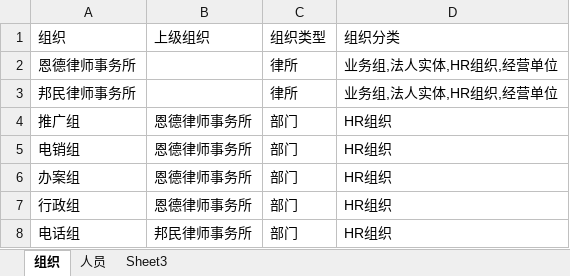
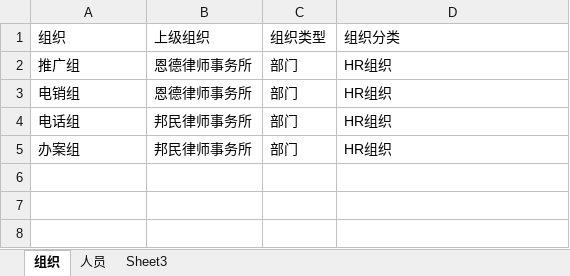
Before and after one commit to neibrs/dsi, an Excel workbook: industry/dsi_lawyer/data/OrgPerson.xlsx, sheet 组织, drawn as a sheet; values as stored, in another font and other column widths than the file's, no borders; removed rows and columns are numbered as before the commit, all else as after; the diff names each change by its address in the sheet, - before the commit and + after, or states it on an @@ line.

```diff
--- a/industry/dsi_lawyer/data/OrgPerson.xlsx (sheet 组织)
+++ b/industry/dsi_lawyer/data/OrgPerson.xlsx (sheet 组织)
-row 2: 恩德律师事务所 |  | 律所 | 业务组,法人实体,HR组织,经营单位
-row 3: 邦民律师事务所 |  | 律所 | 业务组,法人实体,HR组织,经营单位
-row 6: 办案组 | 恩德律师事务所 | 部门 | HR组织
-row 7: 行政组 | 恩德律师事务所 | 部门 | HR组织
+row 5: 办案组 | 邦民律师事务所 | 部门 | HR组织
```
Also changed, not shown: sheet 人员, 3 other files.
